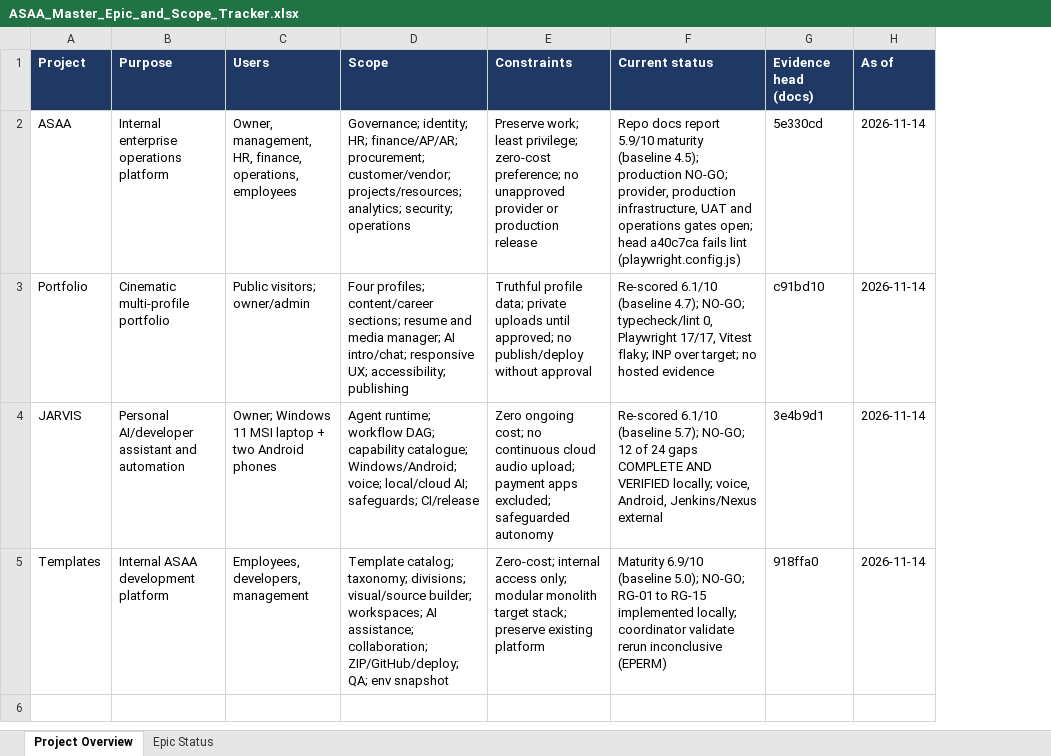
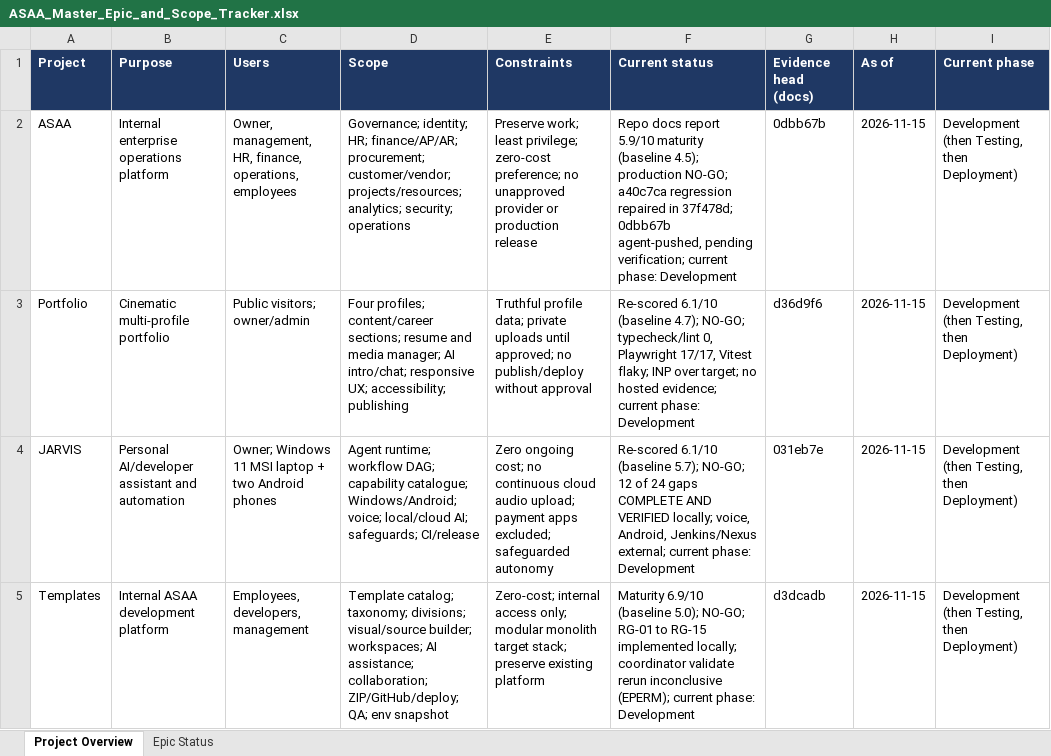
Before and after one commit to ASAA1229/ASAA, an Excel workbook: docs/ASAA_Master_Epic_and_Scope_Tracker.xlsx, sheet Project Overview, drawn as a sheet; values as stored, in another font and other column widths than the file's, no borders; the diff names each change by its address in the sheet, - before the commit and + after, or states it on an @@ line.

```diff
--- a/docs/ASAA_Master_Epic_and_Scope_Tracker.xlsx (sheet Project Overview)
+++ b/docs/ASAA_Master_Epic_and_Scope_Tracker.xlsx (sheet Project Overview)
+column I (Current phase), rows 2-5: all Development (then Testing, then Deployment)
-F2 (Current status): …production NO-GO; provider, production infrastructure, UAT and operations gates open; head a40c7ca fails lint (playwright.config.js)
+F2 (Current status): …production NO-GO; a40c7ca regression repaired in 37f478d; 0dbb67b agent-pushed, pending verification; current phase: Development
-G2 (Evidence head (docs)): 5e330cd
+G2 (Evidence head (docs)): 0dbb67b
-H2:H5 (As of): 2026-11-14
+H2:H5 (As of): 2026-11-15
-F3 (Current status): …no hosted evidence
+F3 (Current status): …no hosted evidence; current phase: Development
-G3 (Evidence head (docs)): c91bd10
+G3 (Evidence head (docs)): d36d9f6
-F4 (Current status): …Android, Jenkins/Nexus external
+F4 (Current status): …Android, Jenkins/Nexus external; current phase: Development
-G4 (Evidence head (docs)): 3e4b9d1
+G4 (Evidence head (docs)): 031eb7e
-F5 (Current status): …rerun inconclusive (EPERM)
+F5 (Current status): …rerun inconclusive (EPERM); current phase: Development
-G5 (Evidence head (docs)): 918ffa0
+G5 (Evidence head (docs)): d3dcadb
```
Also changed, not shown: sheet Epic Status, epic&status.xlsx, 10 other files.
